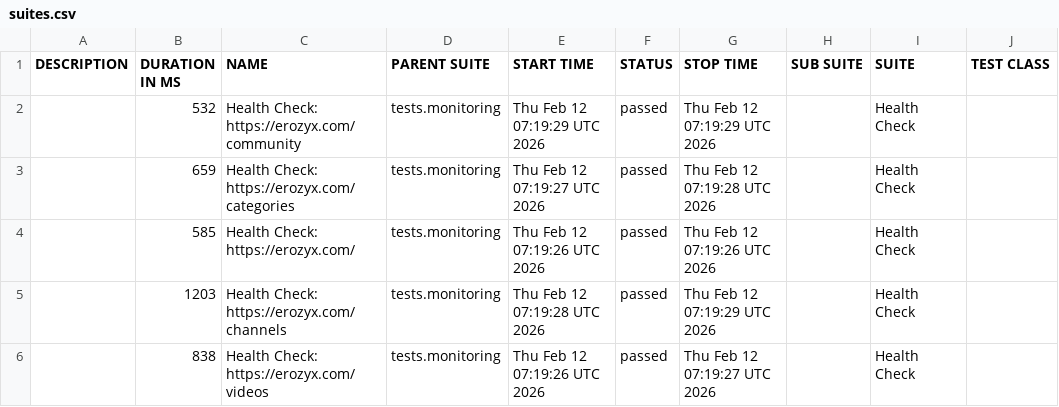
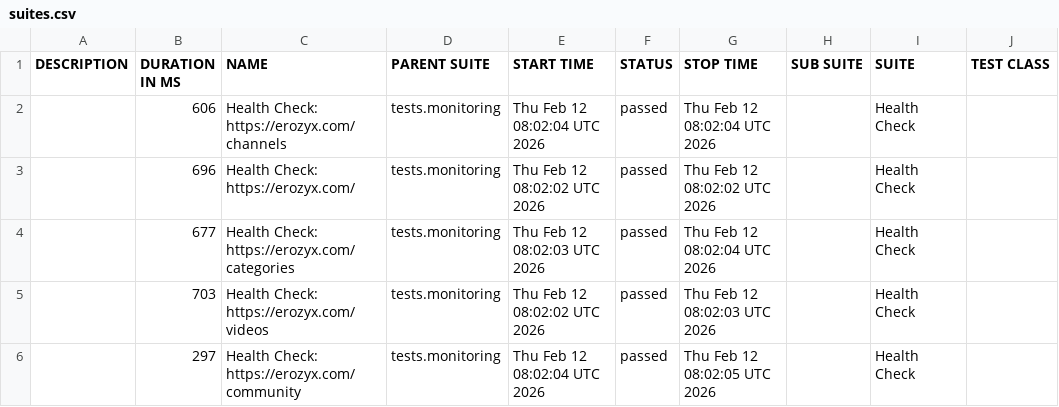
Before and after one commit to mike-novozhenov/AUTOMATION_VTUBE, a CSV file: data/suites.csv, drawn as a sheet; only a part is shown; the diff names each change by its address in the sheet, - before the commit and + after, or states it on an @@ line.

```diff
--- a/data/suites.csv
+++ b/data/suites.csv
-B2 (DURATION IN MS): 532
+B2 (DURATION IN MS): 606
-C2 (NAME): Health Check: https://erozyx.com/community
+C2 (NAME): Health Check: https://erozyx.com/channels
-E2 (START TIME): Thu Feb 12 07:19:29 UTC 2026
+E2 (START TIME): Thu Feb 12 08:02:04 UTC 2026
-G2 (STOP TIME): Thu Feb 12 07:19:29 UTC 2026
+G2 (STOP TIME): Thu Feb 12 08:02:04 UTC 2026
-B3 (DURATION IN MS): 659
+B3 (DURATION IN MS): 696
-C3 (NAME): Health Check: https://erozyx.com/categories
+C3 (NAME): Health Check: https://erozyx.com/
-E3 (START TIME): Thu Feb 12 07:19:27 UTC 2026
+E3 (START TIME): Thu Feb 12 08:02:02 UTC 2026
-G3 (STOP TIME): Thu Feb 12 07:19:28 UTC 2026
+G3 (STOP TIME): Thu Feb 12 08:02:02 UTC 2026
-B4 (DURATION IN MS): 585
+B4 (DURATION IN MS): 677
-C4 (NAME): Health Check: https://erozyx.com/
+C4 (NAME): Health Check: https://erozyx.com/categories
-E4 (START TIME): Thu Feb 12 07:19:26 UTC 2026
+E4 (START TIME): Thu Feb 12 08:02:03 UTC 2026
-G4 (STOP TIME): Thu Feb 12 07:19:26 UTC 2026
+G4 (STOP TIME): Thu Feb 12 08:02:04 UTC 2026
-B5 (DURATION IN MS): 1203
+B5 (DURATION IN MS): 703
-C5 (NAME): Health Check: https://erozyx.com/channels
+C5 (NAME): Health Check: https://erozyx.com/videos
-E5 (START TIME): Thu Feb 12 07:19:28 UTC 2026
+E5 (START TIME): Thu Feb 12 08:02:02 UTC 2026
-G5 (STOP TIME): Thu Feb 12 07:19:29 UTC 2026
+G5 (STOP TIME): Thu Feb 12 08:02:03 UTC 2026
-B6 (DURATION IN MS): 838
+B6 (DURATION IN MS): 297
-C6 (NAME): Health Check: https://erozyx.com/videos
+C6 (NAME): Health Check: https://erozyx.com/community
-E6 (START TIME): Thu Feb 12 07:19:26 UTC 2026
+E6 (START TIME): Thu Feb 12 08:02:04 UTC 2026
-G6 (STOP TIME): Thu Feb 12 07:19:27 UTC 2026
+G6 (STOP TIME): Thu Feb 12 08:02:05 UTC 2026
```
Also changed, not shown: 39 other files.
